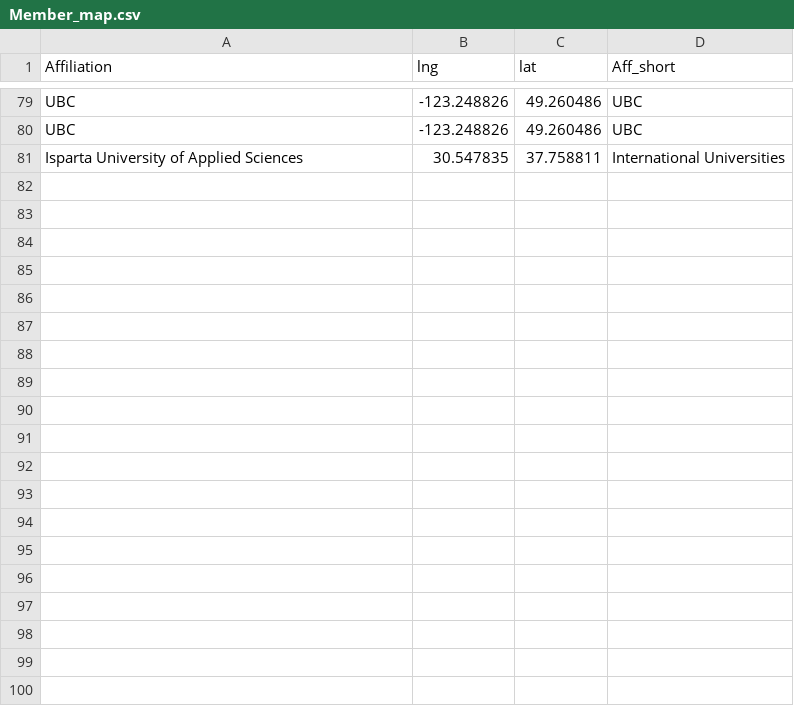
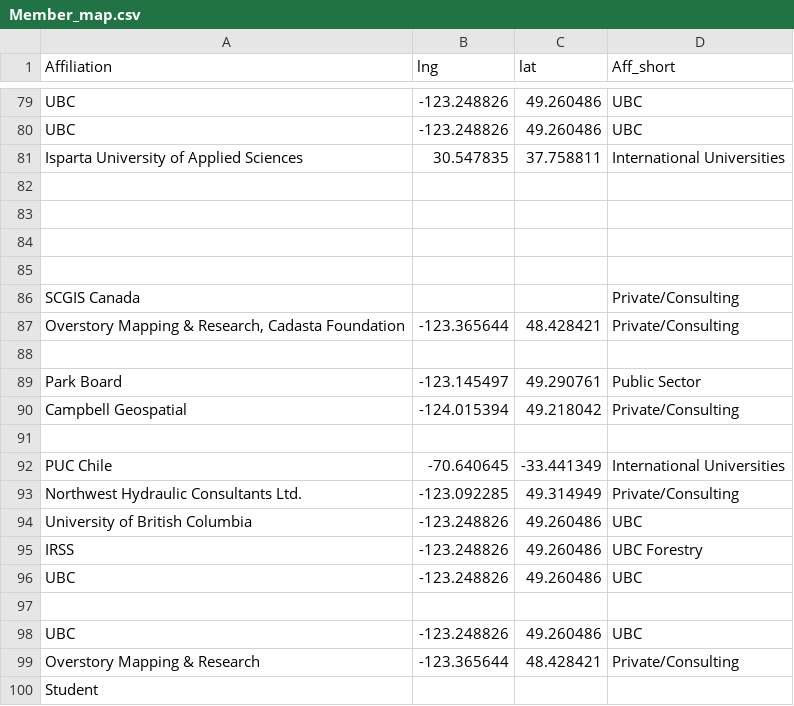
Before and after one commit to scgis-canada-vancouver/scgis-canada-vancouver.github.io, a CSV file: Member_map.csv, drawn as a sheet; only a part is shown, gaps mark what is left out; the diff covers the shown part only.

Commit message:
Member map entries update

```diff
--- a/Member_map.csv
+++ b/Member_map.csv
@@ -81 +81,20 @@ UBC,-123.248826,49.260486,UBC
 Isparta University of Applied Sciences,30.547835,37.758811,International Universities
+,,,
+,,,
+,,,
+,,,
+SCGIS Canada,,,Private/Consulting
+"Overstory Mapping & Research, Cadasta Foundation",-123.365644,48.428421,Private/Consulting
+,,,
+Park Board,-123.145497,49.290761,Public Sector
+Campbell Geospatial,-124.015394,49.218042,Private/Consulting
+,,,
+PUC Chile,-70.640645,-33.441349,International Universities
+Northwest Hydraulic Consultants Ltd.,-123.092285,49.314949,Private/Consulting
+University of British Columbia,-123.248826,49.260486,UBC
+IRSS,-123.248826,49.260486,UBC Forestry
+UBC,-123.248826,49.260486,UBC
+,,,
+UBC,-123.248826,49.260486,UBC
+Overstory Mapping & Research,-123.365644,48.428421,Private/Consulting
+Student,,,
```
Also changed, not shown: 28 added rows elsewhere in this file.
